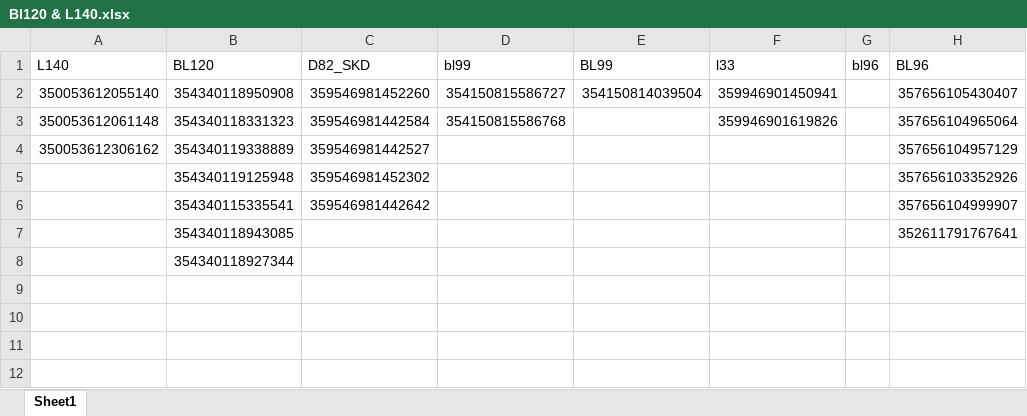
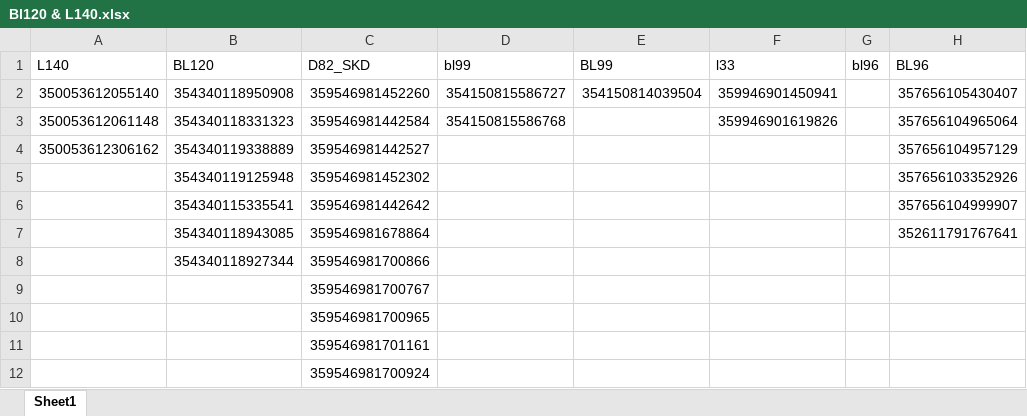
Before and after one commit to rahinul/MCU, an Excel workbook: Symphony/Others/BL120 & L140/Bl120 & L140.xlsx, sheet Sheet1, drawn as a sheet; only a part is shown; values as stored, in another font and other column widths than the file's, no borders; rows hold the shown columns only; the diff names each change by its address in the sheet, - before the commit and + after, or states it on an @@ line.

```diff
--- a/Symphony/Others/BL120 & L140/Bl120 & L140.xlsx (sheet Sheet1)
+++ b/Symphony/Others/BL120 & L140/Bl120 & L140.xlsx (sheet Sheet1)
-C7 (D82_SKD): (empty)
+C7 (D82_SKD): 359546981678864
-C8 (D82_SKD): (empty)
+C8 (D82_SKD): 359546981700866
+row 9:  |  | 359546981700767
+row 10:  |  | 359546981700965
+row 11:  |  | 359546981701161
+row 12:  |  | 359546981700924
```
Also changed, not shown: 38 other files.
